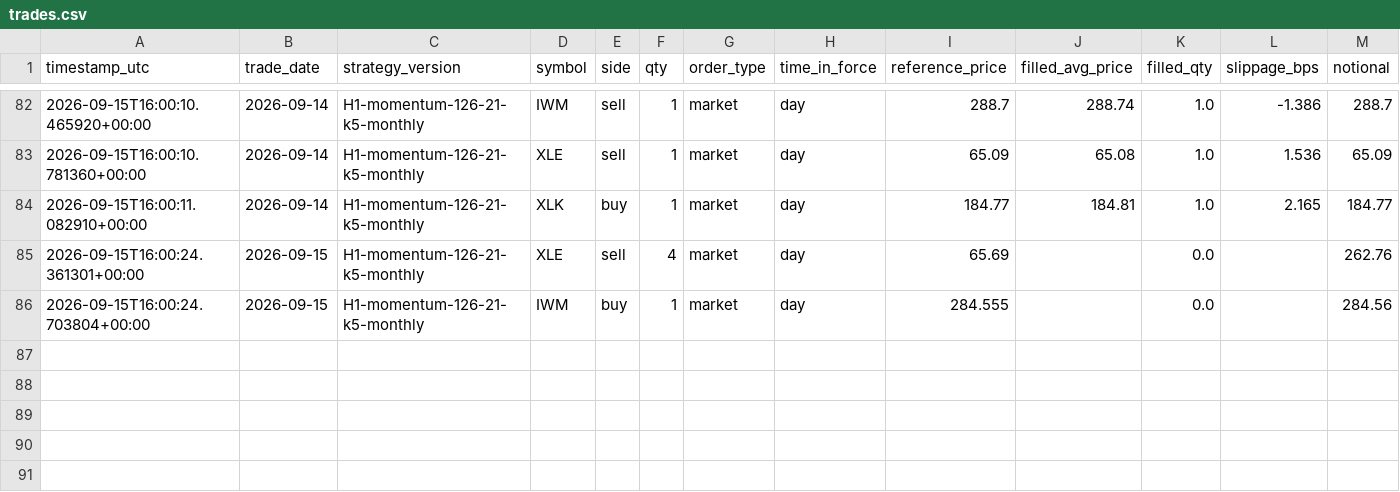
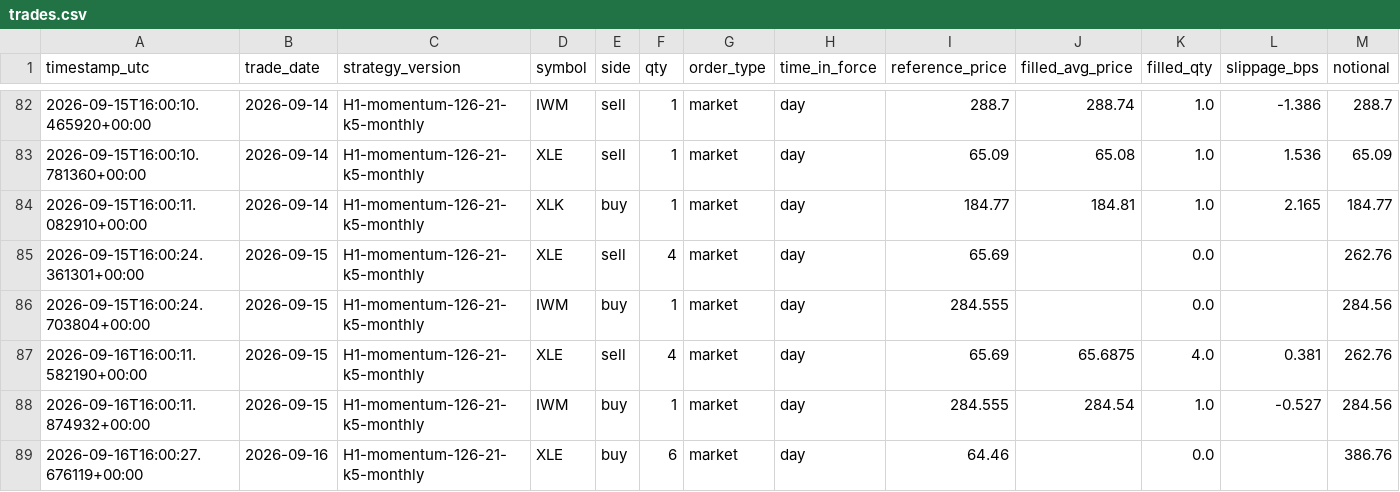
Before and after one commit to HarshitK2814/quantitative-trading-research, a CSV file: portfolio/trades.csv, drawn as a sheet; only a part is shown, gaps mark what is left out; rows hold the shown columns only; the diff names each change by its address in the sheet, - before the commit and + after, or states it on an @@ line.

```diff
--- a/portfolio/trades.csv
+++ b/portfolio/trades.csv
+row 87: 2026-09-16T16:00:11.582190+00:00 | 2026-09-15 | H1-momentum-126-21-k5-monthly | XLE | sell | 4 | market | day | 65.69 | 65.6875 | 4.0 | 0.381 | 262.76
+row 88: 2026-09-16T16:00:11.874932+00:00 | 2026-09-15 | H1-momentum-126-21-k5-monthly | IWM | buy | 1 | market | day | 284.555 | 284.54 | 1.0 | -0.527 | 284.56
+row 89: 2026-09-16T16:00:27.676119+00:00 | 2026-09-16 | H1-momentum-126-21-k5-monthly | XLE | buy | 6 | market | day | 64.46 |  | 0.0 |  | 386.76
```
Also changed, not shown: portfolio/daily_snapshot.csv, 1 other file.
